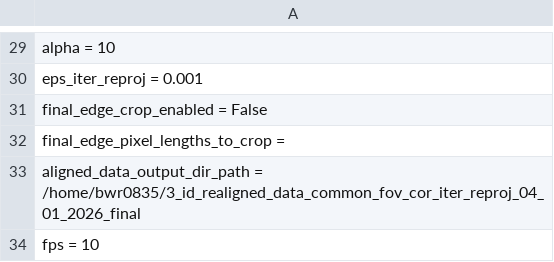
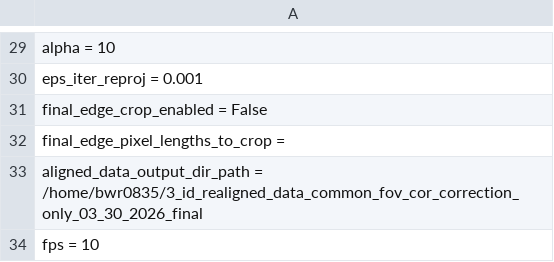
Before and after one commit to bwr0835/XRF_tomography, a CSV file: 3D/3_id_preprocessing_inputs.csv, drawn as a sheet; only a part is shown, gaps mark what is left out.

```diff
--- a/3D/3_id_preprocessing_inputs.csv
+++ b/3D/3_id_preprocessing_inputs.csv
@@ -32,3 +32,3 @@ final_edge_crop_enabled = False
 final_edge_pixel_lengths_to_crop =
-aligned_data_output_dir_path = /home/bwr0835/3_id_realigned_data_common_fov_cor_iter_reproj_04_01_2026_final
+aligned_data_output_dir_path = /home/bwr0835/3_id_realigned_data_common_fov_cor_correction_only_03_30_2026_final
 fps = 10
```
Also changed, not shown: 5 other files.
